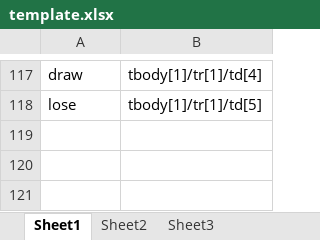
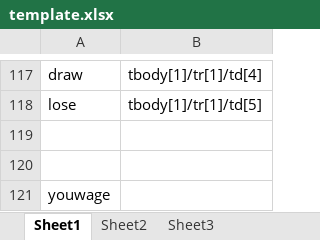
Before and after one commit to NewCasino/web_helper, an Excel workbook: web_helper/data/sites/template.xlsx, sheet Sheet1, drawn as a sheet; only a part is shown, gaps mark what is left out; values as stored, in another font and other column widths than the file's, no borders; the diff names each change by its address in the sheet, - before the commit and + after, or states it on an @@ line.

Commit message:
add function to frm_match_100_method_test & add function to write_log when load data
add below:
test_youwage()
test_paddypower()
test_vwin()
test_betally()
test_18bet()
test_mcbookie()
test_betcenter()
tet_joinbet()
test_tonybet()
test_topsport()
add write_log to Match100Helper

```diff
--- a/web_helper/data/sites/template.xlsx (sheet Sheet1)
+++ b/web_helper/data/sites/template.xlsx (sheet Sheet1)
+row 119: (empty)
+row 120: (empty)
+row 121: youwage
```
Also changed, not shown: 14 other files.
